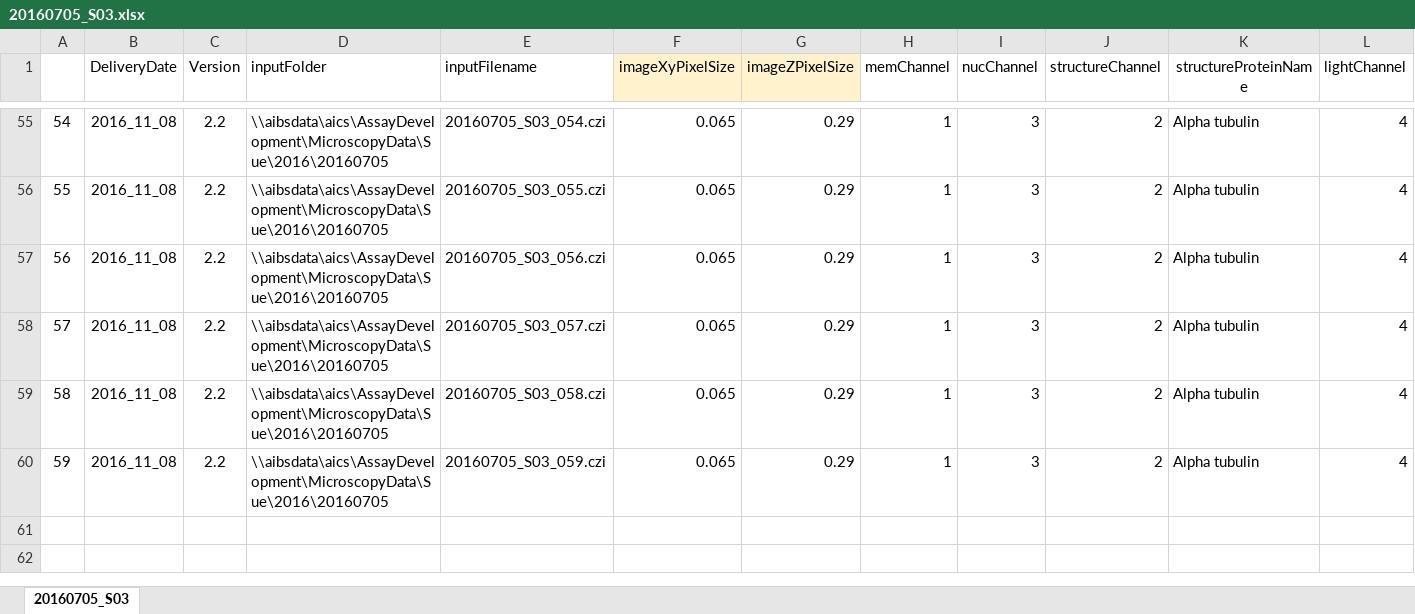
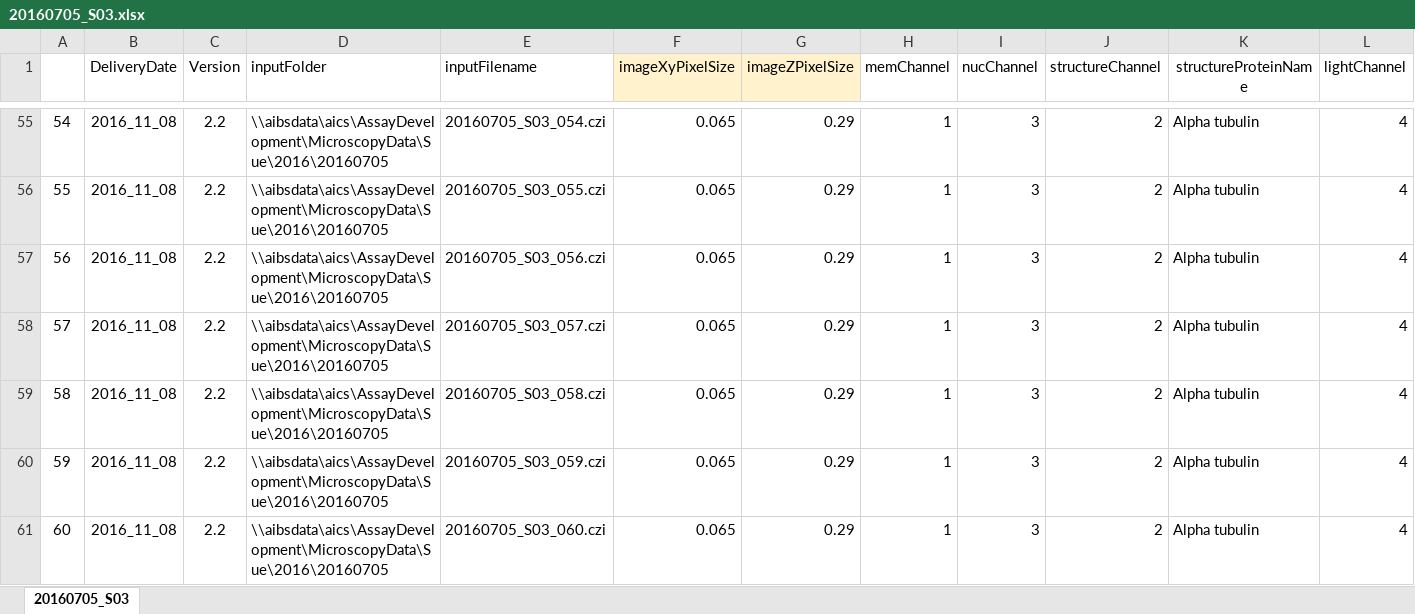
Before and after one commit to allen-cell-animated/cellbrowser-tools, an Excel workbook: data/nuc_cell_seg_delivery_20170210/20160705_S03.xlsx, sheet 20160705_S03, drawn as a sheet; only a part is shown, gaps mark what is left out; values as stored, in another font and other column widths than the file's, no borders; rows hold the shown columns only; the diff names each change by its address in the sheet, - before the commit and + after, or states it on an @@ line.

Commit message:
dataset update

```diff
--- a/data/nuc_cell_seg_delivery_20170210/20160705_S03.xlsx (sheet 20160705_S03)
+++ b/data/nuc_cell_seg_delivery_20170210/20160705_S03.xlsx (sheet 20160705_S03)
+row 61: 60 | 2016_11_08 | 2.2 | \\aibsdata\aics\AssayDevelopment\MicroscopyData\Sue\2016\20160705 | 20160705_S03_060.czi | 0.065 | 0.29 | 1 | 3 | 2 | Alpha tubulin | 4
```
Also changed, not shown: data/nuc_cell_seg_delivery_20170210/auxiliary_spreadsheets/imageID_CellIndex_ometif_20160705_S03.xlsx, data/nuc_cell_seg_delivery_20170210/auxiliary_spreadsheets/imageID_ometif_20160705_S03.xlsx, 3 other files.
